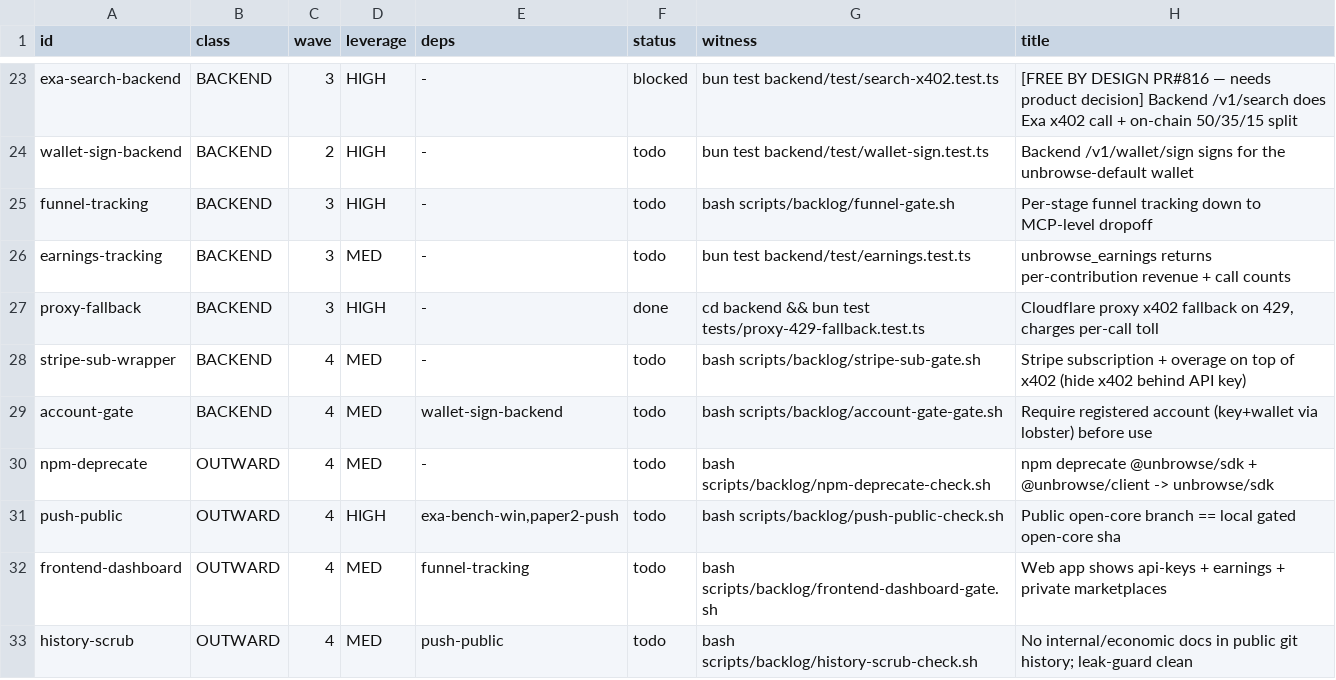
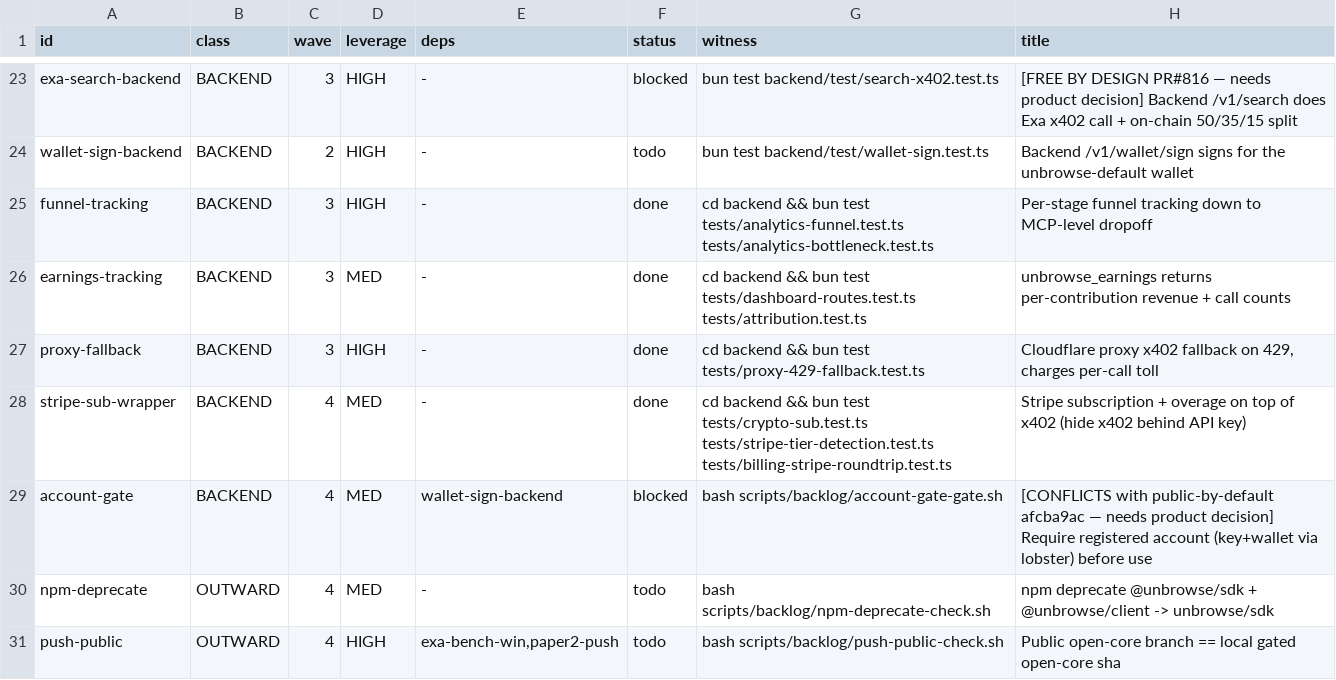
Before and after one commit to unbrowse-ai/unbrowse, a TSV file: .claude/backlog.tsv, drawn as a sheet; only a part is shown, gaps mark what is left out; the shorter side is filled out with more unchanged rows.

```diff
--- a/.claude/backlog.tsv
+++ b/.claude/backlog.tsv
@@ -24,7 +24,7 @@ exa-search-backend	BACKEND	3	HIGH	-	blocked	bun test backend/test/search-x402.te
 wallet-sign-backend	BACKEND	2	HIGH	-	todo	bun test backend/test/wallet-sign.test.ts	Backend /v1/wallet/sign signs for the unbrowse-default wallet
-funnel-tracking	BACKEND	3	HIGH	-	todo	bash scripts/backlog/funnel-gate.sh	Per-stage funnel tracking down to MCP-level dropoff
-earnings-tracking	BACKEND	3	MED	-	todo	bun test backend/test/earnings.test.ts	unbrowse_earnings returns per-contribution revenue + call counts
+funnel-tracking	BACKEND	3	HIGH	-	done	cd backend && bun test tests/analytics-funnel.test.ts tests/analytics-bottleneck.test.ts	Per-stage funnel tracking down to MCP-level dropoff
+earnings-tracking	BACKEND	3	MED	-	done	cd backend && bun test tests/dashboard-routes.test.ts tests/attribution.test.ts	unbrowse_earnings returns per-contribution revenue + call counts
 proxy-fallback	BACKEND	3	HIGH	-	done	cd backend && bun test tests/proxy-429-fallback.test.ts	Cloudflare proxy x402 fallback on 429, charges per-call toll
-stripe-sub-wrapper	BACKEND	4	MED	-	todo	bash scripts/backlog/stripe-sub-gate.sh	Stripe subscription + overage on top of x402 (hide x402 behind API key)
-account-gate	BACKEND	4	MED	wallet-sign-backend	todo	bash scripts/backlog/account-gate-gate.sh	Require registered account (key+wallet via lobster) before use
+stripe-sub-wrapper	BACKEND	4	MED	-	done	cd backend && bun test tests/crypto-sub.test.ts tests/stripe-tier-detection.test.ts tests/billing-stripe-roundtrip.test.ts	Stripe subscription + overage on top of x402 (hide x402 behind API key)
+account-gate	BACKEND	4	MED	wallet-sign-backend	blocked	bash scripts/backlog/account-gate-gate.sh	[CONFLICTS with public-by-default afcba9ac — needs product decision] Require registered account (key+wallet via lobster) before use
 npm-deprecate	OUTWARD	4	MED	-	todo	bash scripts/backlog/npm-deprecate-check.sh	npm deprecate @unbrowse/sdk + @unbrowse/client -> unbrowse/sdk
```
Also changed, not shown: 1 other file.
